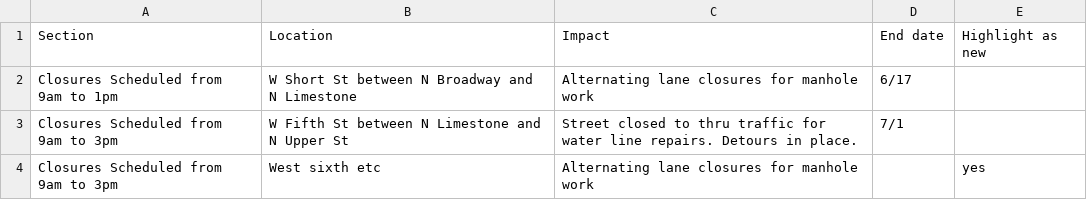
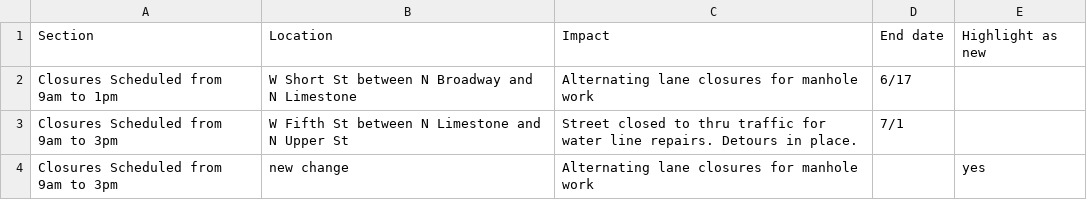
Before and after one commit to eeeschwartz/map-test, a CSV file: traffic.csv, drawn as a sheet.

Commit message:
Updated traffic.csv

```diff
--- a/traffic.csv
+++ b/traffic.csv
@@ -3,2 +3,2 @@ Closures Scheduled from 9am to 1pm,W Short St between N Broadway and N Limestone
 Closures Scheduled from 9am to 3pm,W Fifth St between N Limestone and N Upper St,Street closed to thru traffic for water line repairs.  Detours in place.,7/1,
-Closures Scheduled from 9am to 3pm,West sixth etc,Alternating lane closures for manhole work,,yes
+Closures Scheduled from 9am to 3pm,new change,Alternating lane closures for manhole work,,yes
```
